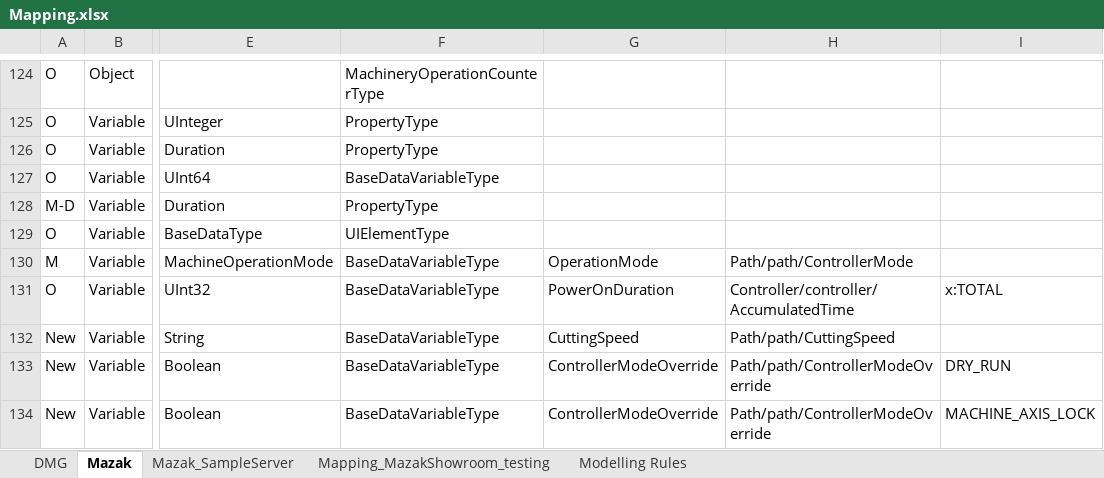
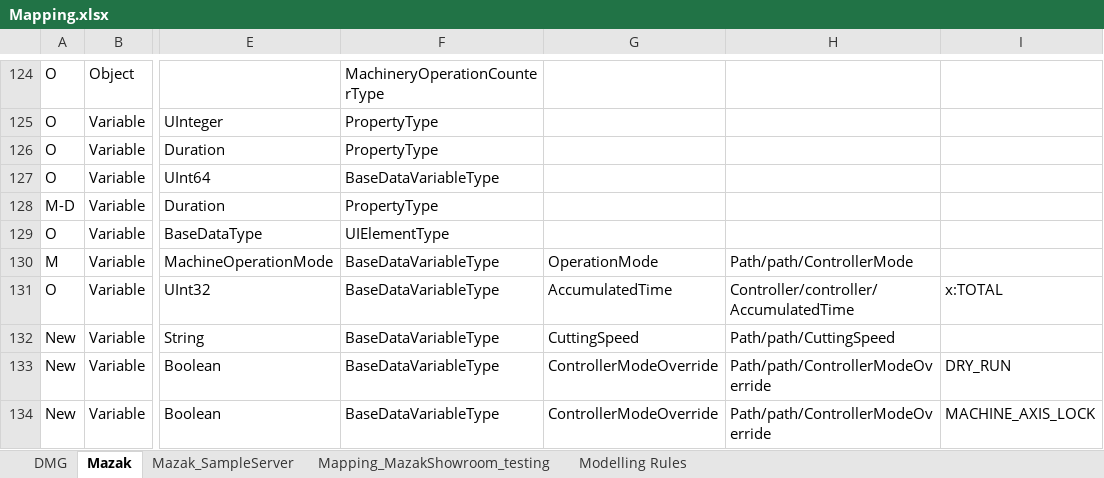
Before and after one commit to umati/connect, an Excel workbook: mtc2umati/mtc2umati/Mapping.xlsx, sheet Mazak, drawn as a sheet; only a part is shown, gaps mark what is left out; values as stored, in another font and other column widths than the file's, no borders; table styles not drawn; the diff names each change by its address in the sheet, - before the commit and + after, or states it on an @@ line.

```diff
--- a/mtc2umati/mtc2umati/Mapping.xlsx (sheet Mazak)
+++ b/mtc2umati/mtc2umati/Mapping.xlsx (sheet Mazak)
-G131: PowerOnDuration
+G131: AccumulatedTime
```
Also changed, not shown: 12 other files.
